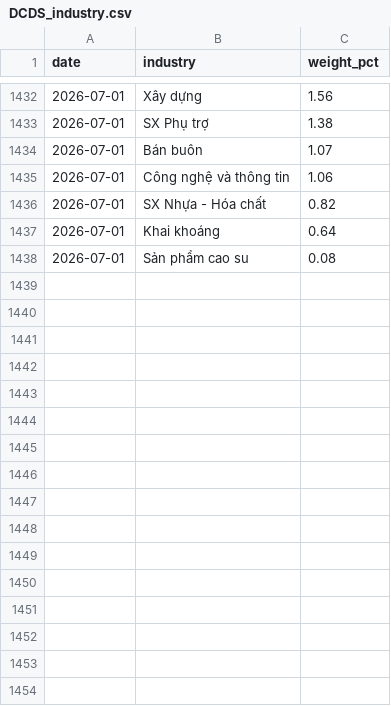
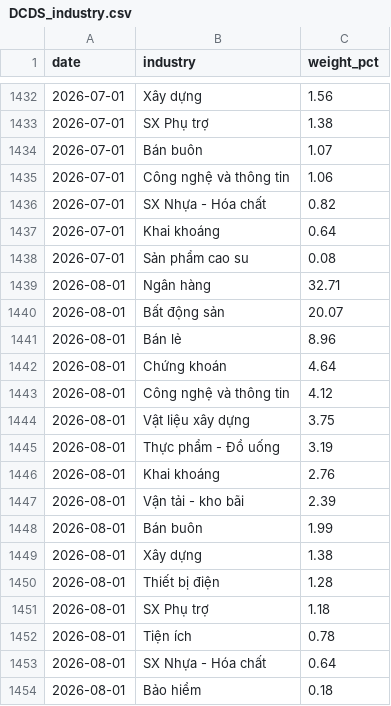
Before and after one commit to vhoanghac/VN-Funds-Dashboard, a CSV file: public/data/holdings/DCDS_industry.csv, drawn as a sheet; only a part is shown, gaps mark what is left out; the diff names each change by its address in the sheet, - before the commit and + after, or states it on an @@ line.

```diff
--- a/public/data/holdings/DCDS_industry.csv
+++ b/public/data/holdings/DCDS_industry.csv
+row 1439: 2026-08-01 | Ngân hàng | 32.71
+row 1440: 2026-08-01 | Bất động sản | 20.07
+row 1441: 2026-08-01 | Bán lẻ | 8.96
+row 1442: 2026-08-01 | Chứng khoán | 4.64
+row 1443: 2026-08-01 | Công nghệ và thông tin | 4.12
+row 1444: 2026-08-01 | Vật liệu xây dựng | 3.75
+row 1445: 2026-08-01 | Thực phẩm - Đồ uống | 3.19
+row 1446: 2026-08-01 | Khai khoáng | 2.76
+row 1447: 2026-08-01 | Vận tải - kho bãi | 2.39
+row 1448: 2026-08-01 | Bán buôn | 1.99
+row 1449: 2026-08-01 | Xây dựng | 1.38
+row 1450: 2026-08-01 | Thiết bị điện | 1.28
+row 1451: 2026-08-01 | SX Phụ trợ | 1.18
+row 1452: 2026-08-01 | Tiện ích | 0.78
+row 1453: 2026-08-01 | SX Nhựa - Hóa chất | 0.64
+row 1454: 2026-08-01 | Bảo hiểm | 0.18
```
Also changed, not shown: public/data/DCDS/tidied/tidy_assets.csv, public/data/DCDS/tidied/tidy_borrowing.csv, 6 other files.
